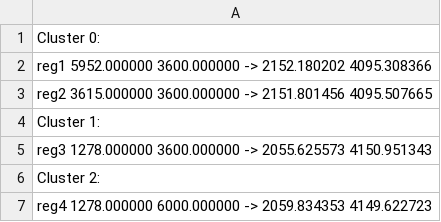
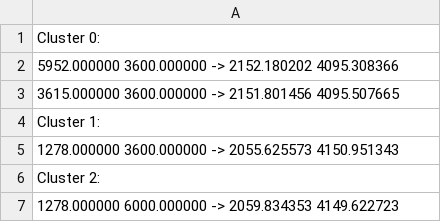
Before and after one commit to willylearning/2024-ICCAD-contest-problem-B, a CSV file: result1.csv, drawn as a sheet.

```diff
--- a/result1.csv
+++ b/result1.csv
@@ -1,7 +1,7 @@
 Cluster 0:
-reg1 5952.000000 3600.000000 -> 2152.180202 4095.308366
-reg2 3615.000000 3600.000000 -> 2151.801456 4095.507665
+5952.000000 3600.000000 -> 2152.180202 4095.308366
+3615.000000 3600.000000 -> 2151.801456 4095.507665
 Cluster 1:
-reg3 1278.000000 3600.000000 -> 2055.625573 4150.951343
+1278.000000 3600.000000 -> 2055.625573 4150.951343
 Cluster 2:
-reg4 1278.000000 6000.000000 -> 2059.834353 4149.622723
+1278.000000 6000.000000 -> 2059.834353 4149.622723
```
Also changed, not shown: 6 other files.
